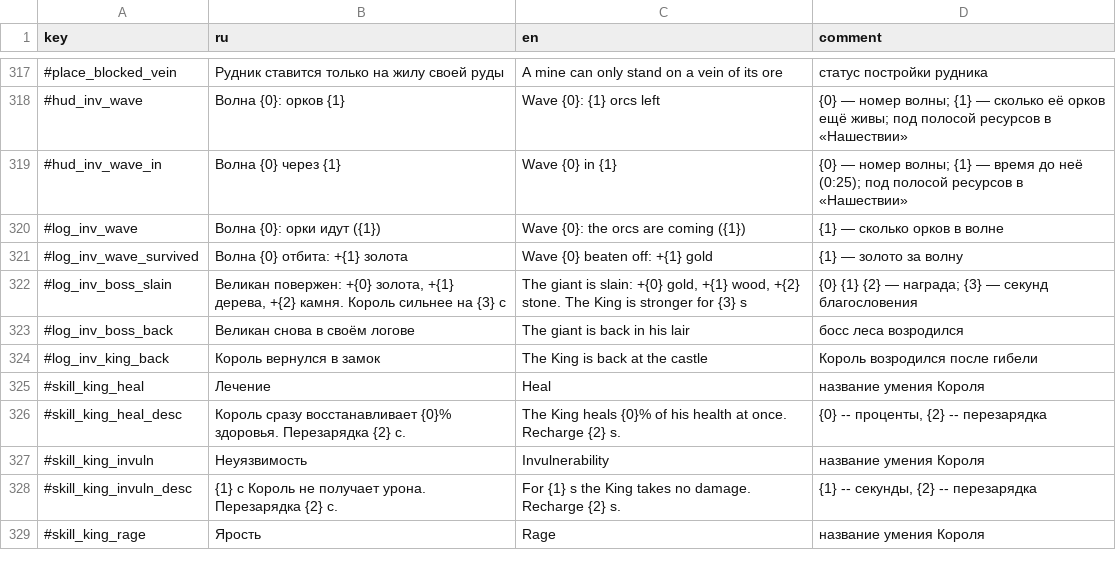
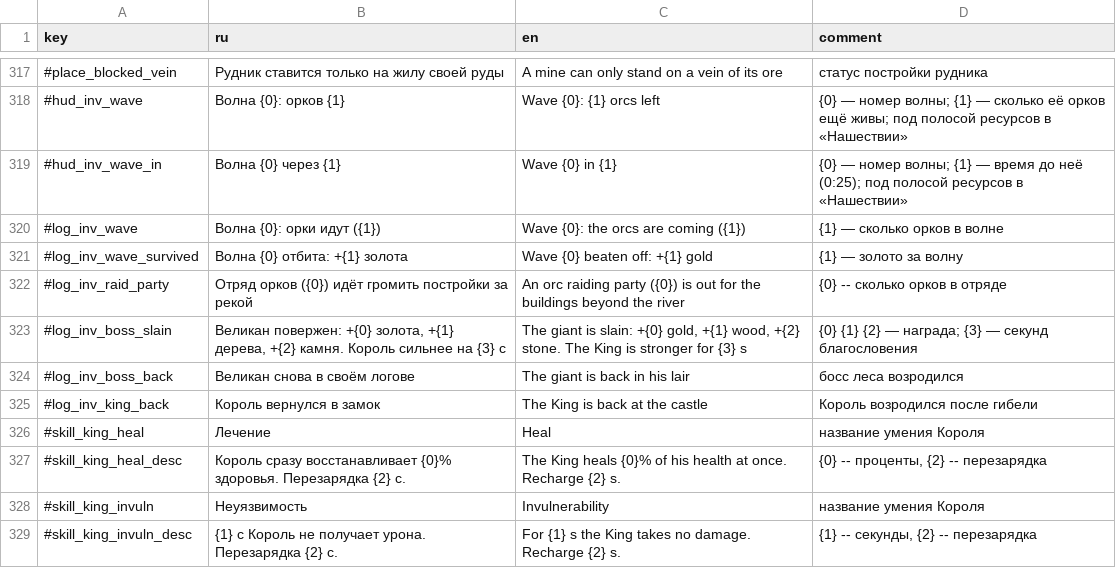
Before and after one commit to Safronov-Siarhei/CityBuilding, a CSV file: Assets/_Project/Balance/localization.csv, drawn as a sheet; only a part is shown, gaps mark what is left out; the shorter side is filled out with more unchanged rows.

```diff
--- a/Assets/_Project/Balance/localization.csv
+++ b/Assets/_Project/Balance/localization.csv
@@ -321,2 +321,3 @@ key,ru,en,comment
 #log_inv_wave_survived,Волна {0} отбита: +{1} золота,Wave {0} beaten off: +{1} gold,{1} — золото за волну
+#log_inv_raid_party,Отряд орков ({0}) идёт громить постройки за рекой,An orc raiding party ({0}) is out for the buildings beyond the river,{0} -- сколько орков в отряде
 #log_inv_boss_slain,"Великан повержен: +{0} золота, +{1} дерева, +{2} камня. Король сильнее на {3} с","The giant is slain: +{0} gold, +{1} wood, +{2} stone. The King is stronger for {3} s",{0} {1} {2} — награда; {3} — секунд благословения
```
Also changed, not shown: Assets/_Project/Balance/invasion.csv, 6 other files.
